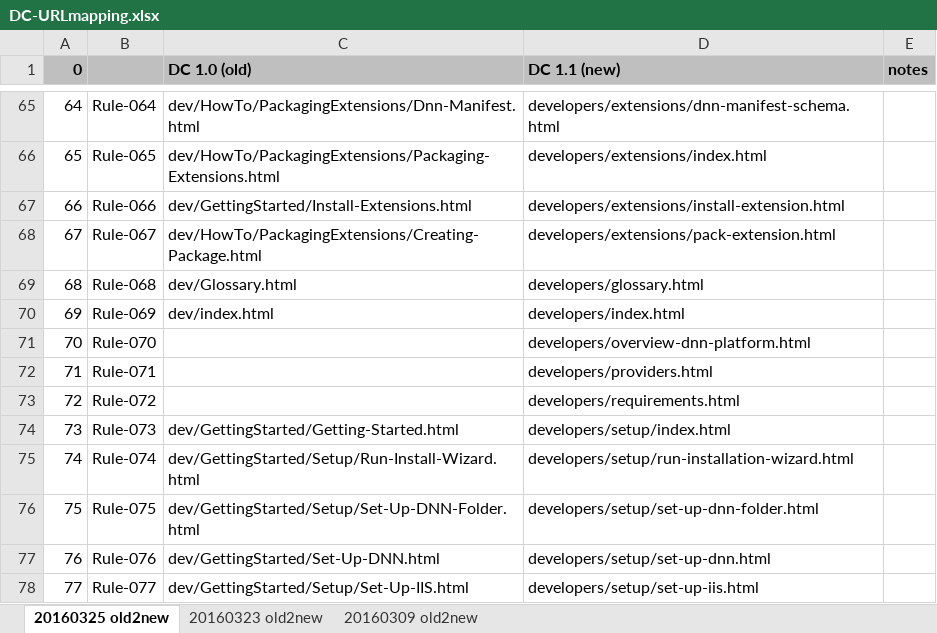
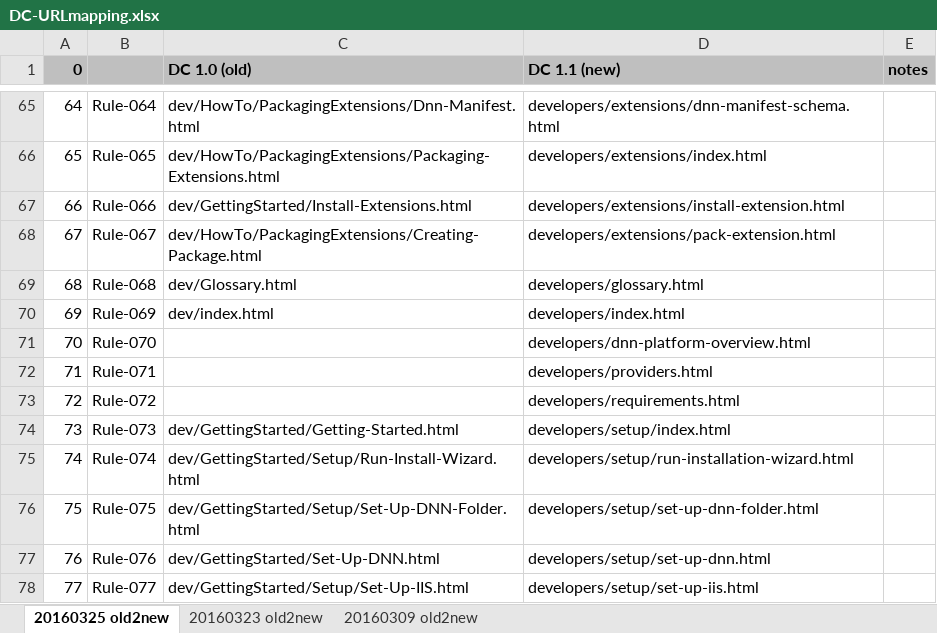
Before and after one commit to eltesoro-dnn/dnndocsdita, an Excel workbook: _build/urlmap/DC-URLmapping.xlsx, sheet 20160325 old2new, drawn as a sheet; only a part is shown, gaps mark what is left out; values as stored, in another font and other column widths than the file's, no borders; the diff covers the shown part only; the diff names each change by its address in the sheet, - before the commit and + after, or states it on an @@ line.

Commit message:
Fixes for web.config: * Tried different code to get web.config to work. * Renamed root files that are causing an infinite loop in web.config. * Updated build files, file lists, maps, index.html, and links.

```diff
--- a/_build/urlmap/DC-URLmapping.xlsx (sheet 20160325 old2new)
+++ b/_build/urlmap/DC-URLmapping.xlsx (sheet 20160325 old2new)
-D71 (DC 1.1 (new)): developers/overview-dnn-platform.html
+D71 (DC 1.1 (new)): developers/dnn-platform-overview.html
```
Also changed, not shown: 25 edited cells elsewhere in this sheet, 11 other files.
